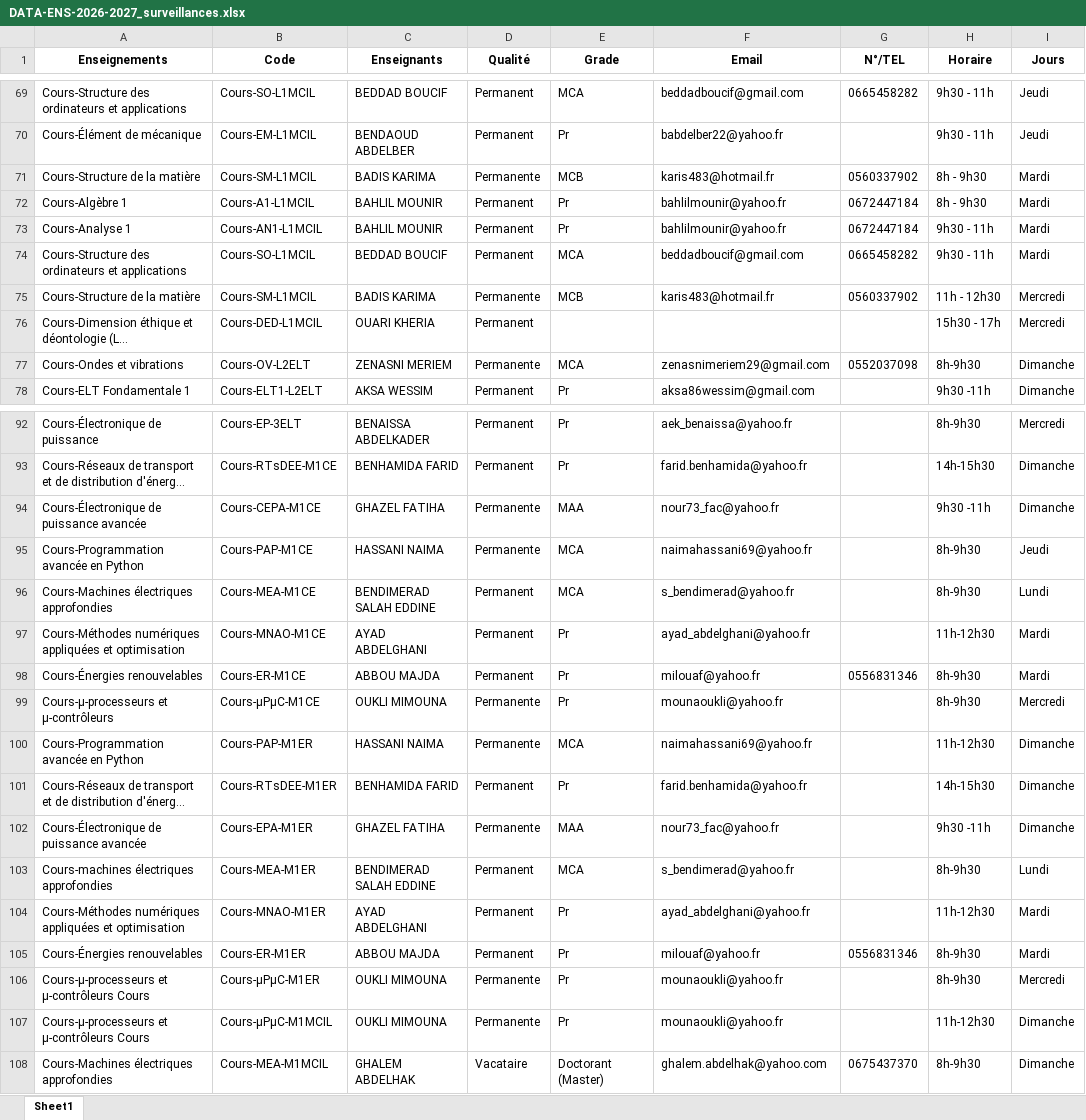
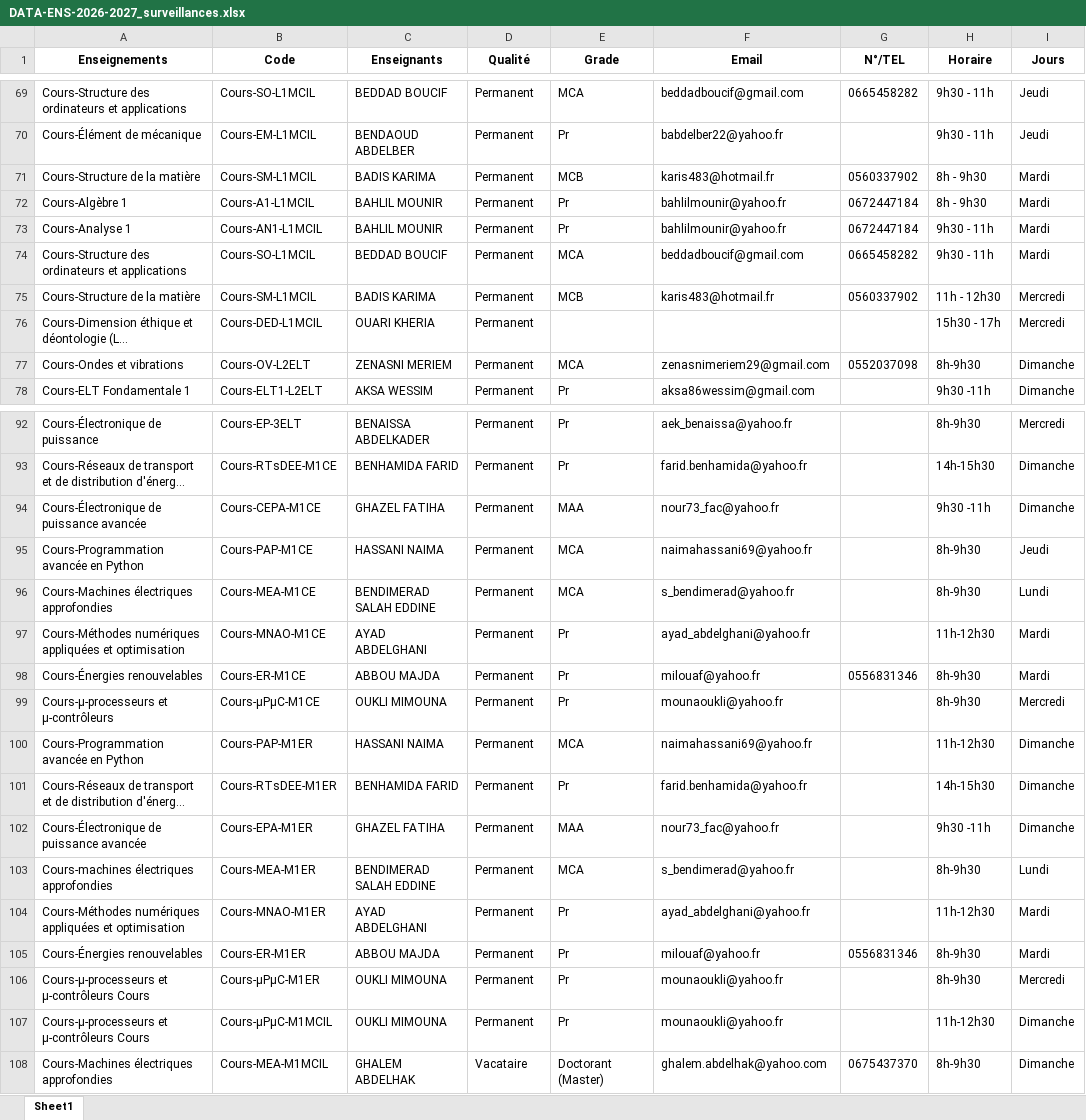
Before and after one commit to EDT-ELT-DEPARTMENT/Planning-surveillances-S1-2026-2027, an Excel workbook: DATA-ENS-2026-2027_surveillances.xlsx, sheet Sheet1, drawn as a sheet; only a part is shown, gaps mark what is left out; long unchanged cells end in …; values as stored, in another font and other column widths than the file's, no borders; the diff covers the shown part only; the diff names each change by its address in the sheet, - before the commit and + after, or states it on an @@ line.

Commit message:
Add files via upload

```diff
--- a/DATA-ENS-2026-2027_surveillances.xlsx (sheet Sheet1)
+++ b/DATA-ENS-2026-2027_surveillances.xlsx (sheet Sheet1)
-D71 (Qualité): Permanente
+D71 (Qualité): Permanent
-D75 (Qualité): Permanente
+D75 (Qualité): Permanent
-D77 (Qualité): Permanente
+D77 (Qualité): Permanent
-D94:D95 (Qualité): Permanente
+D94:D95 (Qualité): Permanent
-D99:D100 (Qualité): Permanente
+D99:D100 (Qualité): Permanent
-D102 (Qualité): Permanente
+D102 (Qualité): Permanent
-D106:D107 (Qualité): Permanente
+D106:D107 (Qualité): Permanent
```
Also changed, not shown: 17 edited cells elsewhere in this sheet.
